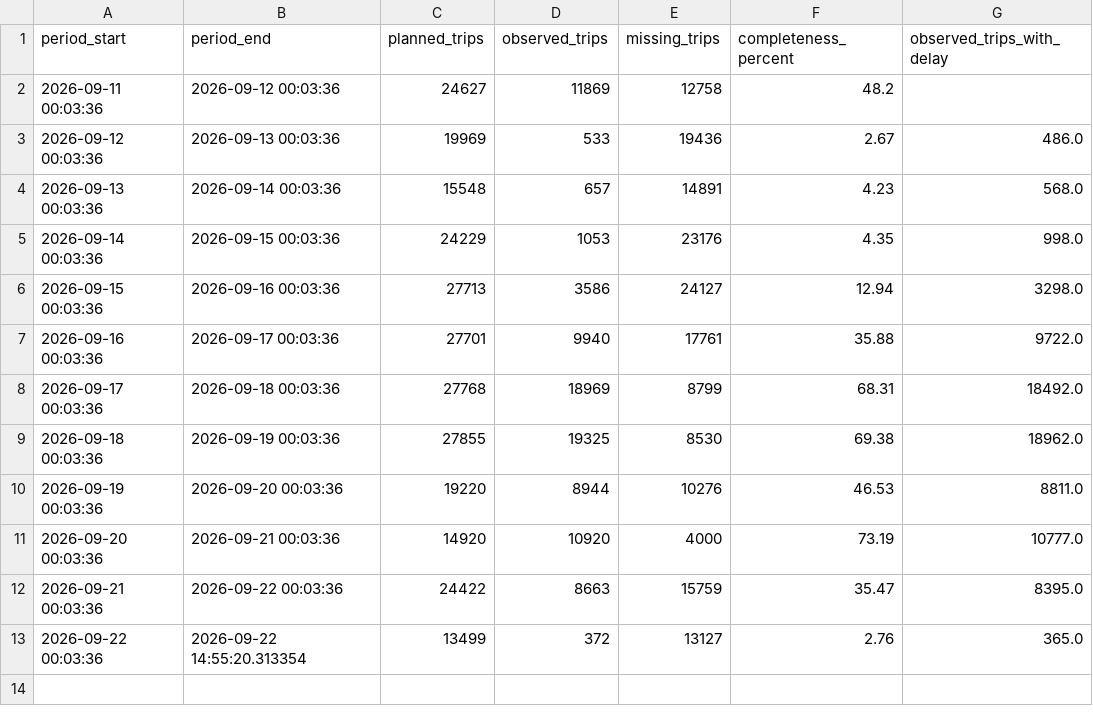
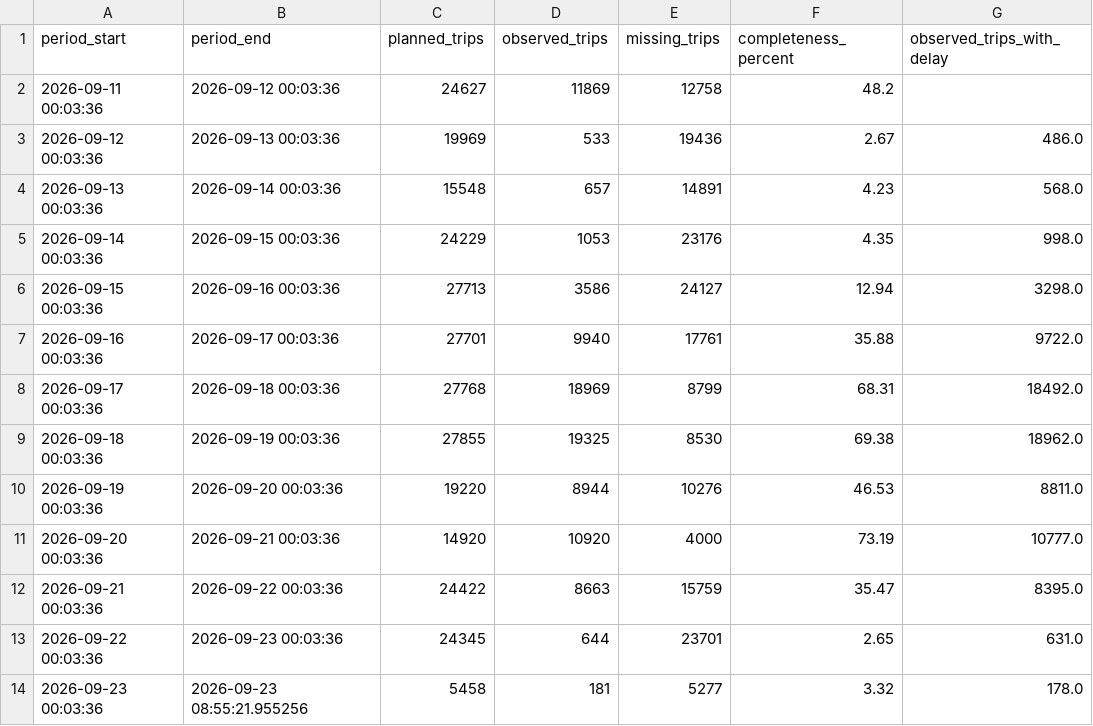
Before and after one commit to peppey/mvv-delay-tracker, a CSV file: data/quality/munich_trip_completeness.csv, drawn as a sheet.

```diff
--- a/data/quality/munich_trip_completeness.csv
+++ b/data/quality/munich_trip_completeness.csv
@@ -12,2 +12,3 @@ period_start,period_end,planned_trips,observed_trips,missing_trips,completeness_
 2026-09-21 00:03:36,2026-09-22 00:03:36,24422,8663,15759,35.47,8395.0
-2026-09-22 00:03:36,2026-09-22 14:55:20.313354,13499,372,13127,2.76,365.0
+2026-09-22 00:03:36,2026-09-23 00:03:36,24345,644,23701,2.65,631.0
+2026-09-23 00:03:36,2026-09-23 08:55:21.955256,5458,181,5277,3.32,178.0
```
Also changed, not shown: 8 other files.
